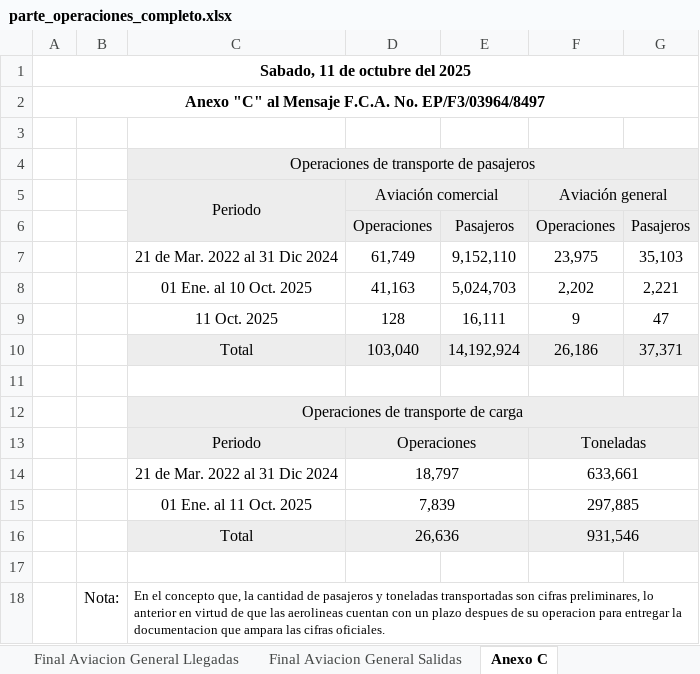
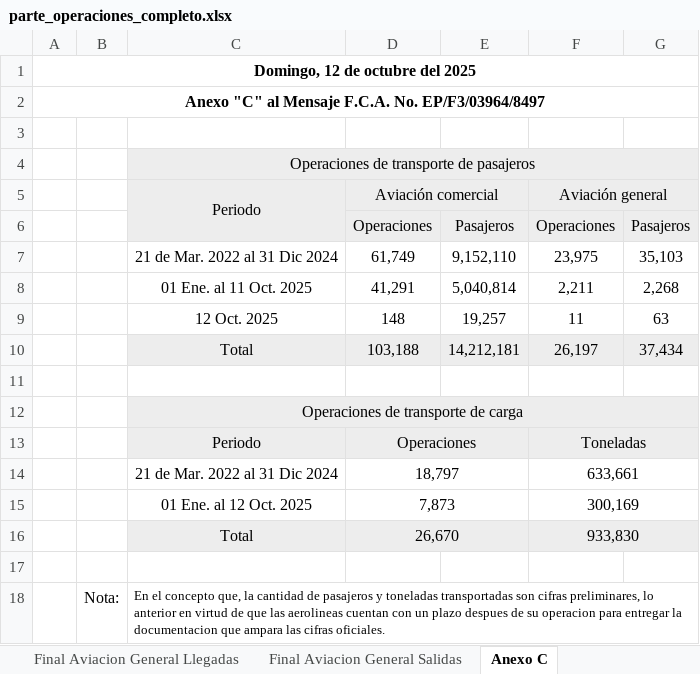
Before and after one commit to isaacazhael161f-creator/AIFA-OPERACIONES, an Excel workbook: excel/parte_operaciones_completo.xlsx, sheet Anexo C, drawn as a sheet; values as stored, in another font and other column widths than the file's, no borders; conditional formats not drawn; removed rows and columns are numbered as before the commit, all else as after; the diff names each change by its address in the sheet, - before the commit and + after, or states it on an @@ line.

Commit message:
Actualización 14 octubre

```diff
--- a/excel/parte_operaciones_completo.xlsx (sheet Anexo C)
+++ b/excel/parte_operaciones_completo.xlsx (sheet Anexo C)
-A1: Sabado, 11 de octubre del 2025
+A1: Domingo, 12 de octubre del 2025
-row 8:  |  | 01 Ene. al 10 Oct. 2025 | 41,163 | 5,024,703 | 2,202 | 2,221
-row 9:  |  | 11 Oct. 2025 | 128 | 16,111 | 9 | 47
-row 10:  |  | Total | 103,040 | 14,192,924 | 26,186 | 37,371
+row 8:  |  | 01 Ene. al 11 Oct. 2025 | 41,291 | 5,040,814 | 2,211 | 2,268
+row 9:  |  | 12 Oct. 2025 | 148 | 19,257 | 11 | 63
+row 10:  |  | Total | 103,188 | 14,212,181 | 26,197 | 37,434
-row 15:  |  | 01 Ene. al 11 Oct. 2025 | 7,839 |  | 297,885
-row 16:  |  | Total | 26,636 |  | 931,546
+row 15:  |  | 01 Ene. al 12 Oct. 2025 | 7,873 |  | 300,169
+row 16:  |  | Total | 26,670 |  | 933,830
```
Also changed, not shown: sheet Hoja Final Pasajeros, sheet Hoja Final Cargo, sheet Final Aviacion General Salidas, sheet Final Aviacion General Llegadas, formulas that keep their value, 9 other files.
